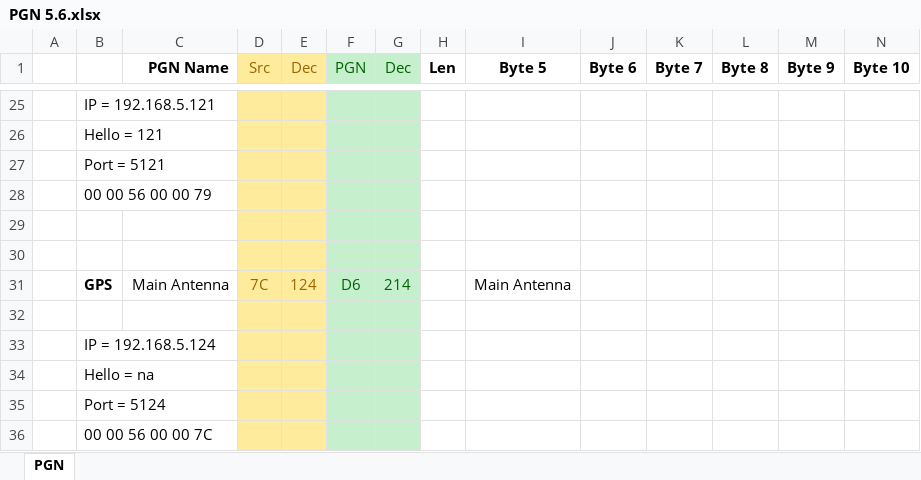
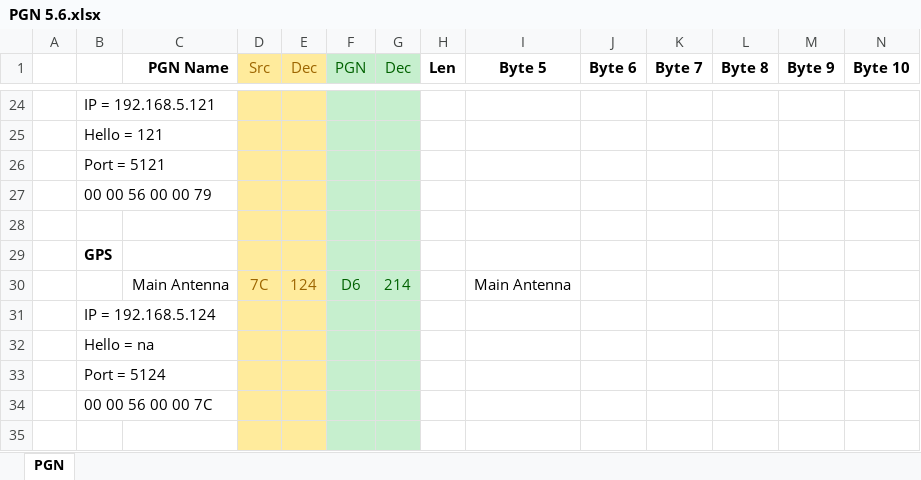
Before and after one commit to farmerbriantee/AgOpenGPS, an Excel workbook: Support/PGN 5.6.xlsx, sheet PGN, drawn as a sheet; only a part is shown, gaps mark what is left out; the shorter side is filled out with more unchanged rows; values as stored, in another font and other column widths than the file's, no borders; removed rows and columns are numbered as before the commit, all else as after; rows hold the shown columns only; the diff covers the shown part only; the diff names each change by its address in the sheet, - before the commit and + after, or states it on an @@ line.

```diff
--- a/Support/PGN 5.6.xlsx (sheet PGN)
+++ b/Support/PGN 5.6.xlsx (sheet PGN)
-B29: (empty)
+B29: GPS
-B30: GPS
+B30: (empty)
-row 32: (empty)
```
Also changed, not shown: 16 added rows, 7 removed rows and 2 edited cells elsewhere in this sheet, 2 other files.
